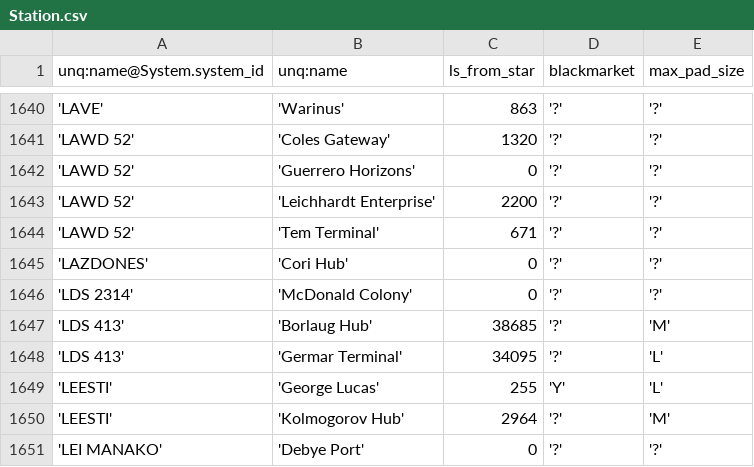
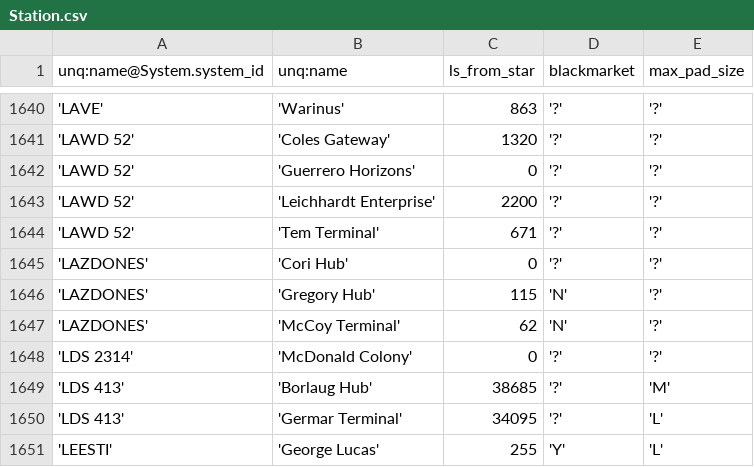
Before and after one commit to eyeonus/Trade-Dangerous, a CSV file: data/Station.csv, drawn as a sheet; only a part is shown, gaps mark what is left out; the shorter side is filled out with more unchanged rows.

Commit message:
Added stations in LAZDONES system

```diff
--- a/data/Station.csv
+++ b/data/Station.csv
@@ -1645,2 +1645,4 @@ unq:name@System.system_id,unq:name,ls_from_star,blackmarket,max_pad_size
 'LAZDONES','Cori Hub',0,'?','?'
+'LAZDONES','Gregory Hub',115,'N','?'
+'LAZDONES','McCoy Terminal',62,'N','?'
 'LDS 2314','McDonald Colony',0,'?','?'
```
